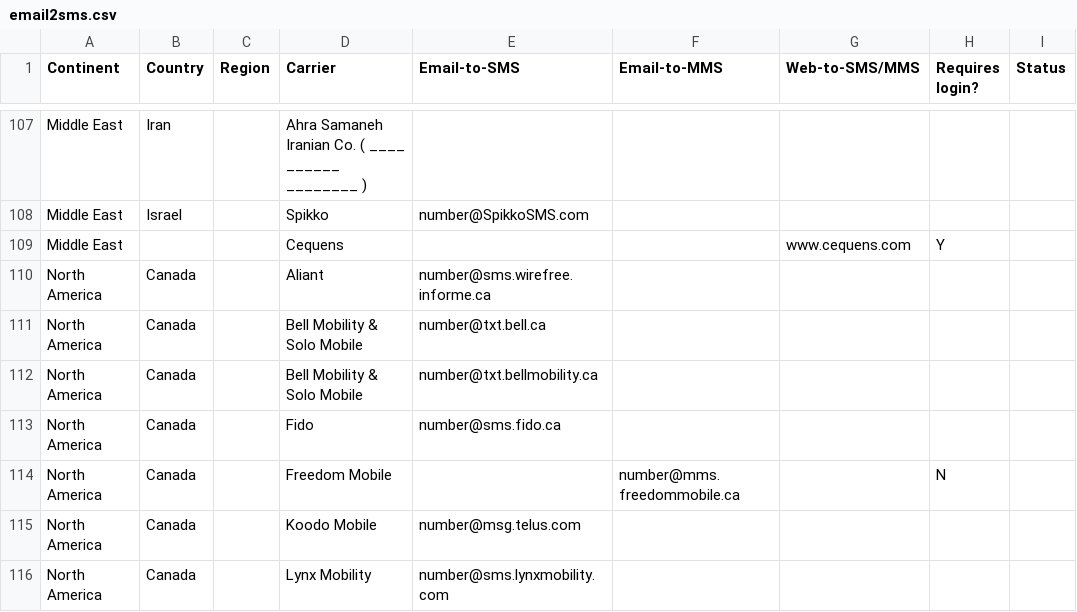
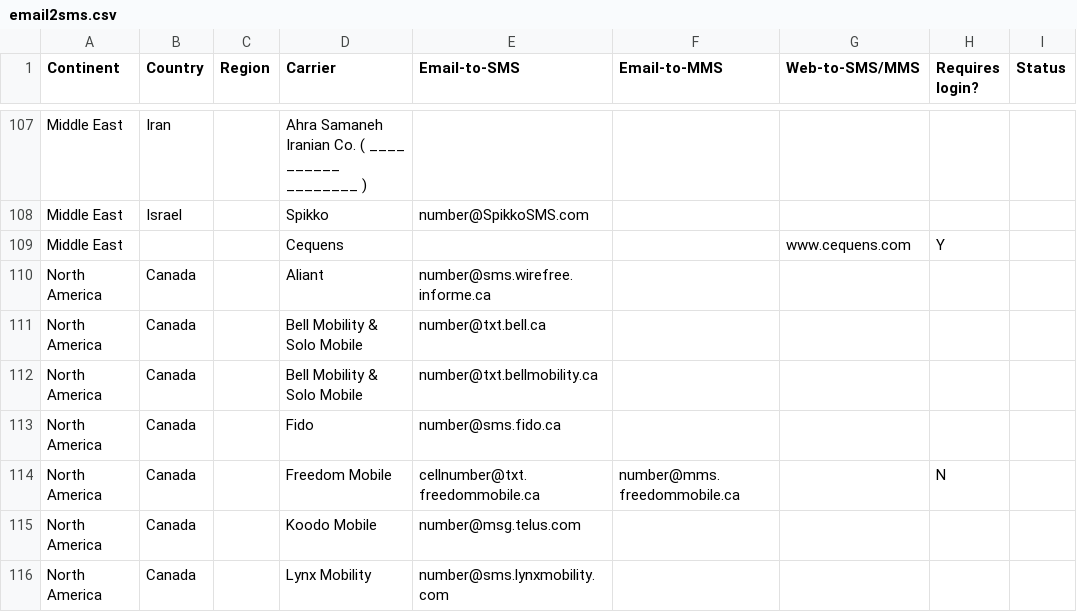
Before and after one commit to mfitzp/List_of_SMS_gateways, a CSV file: email2sms.csv, drawn as a sheet; only a part is shown, gaps mark what is left out; the diff names each change by its address in the sheet, - before the commit and + after, or states it on an @@ line.

Commit message:
Update email2sms.csv

```diff
--- a/email2sms.csv
+++ b/email2sms.csv
-E114 (Email-to-SMS): (empty)
+E114 (Email-to-SMS): cellnumber@txt.freedommobile.ca
```
